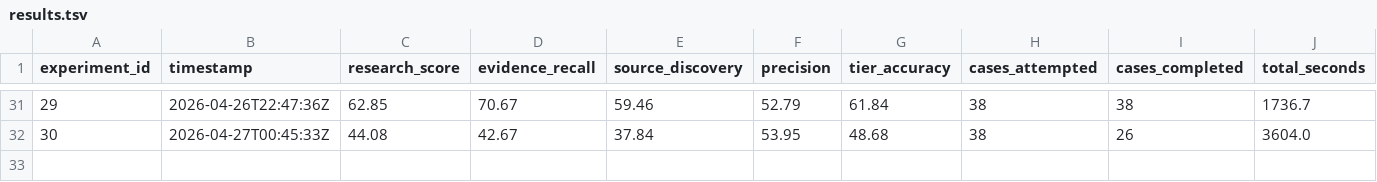
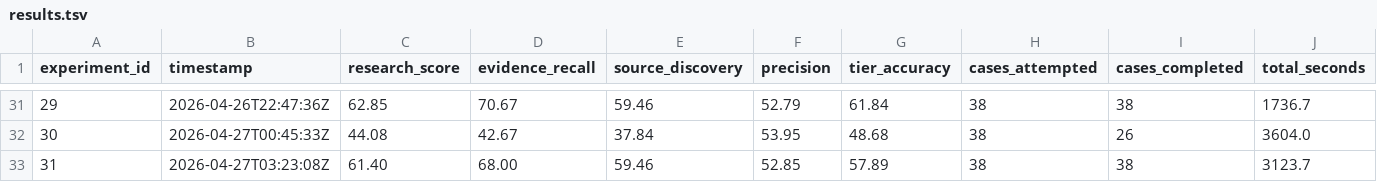
Before and after one commit to jj55222/FlameOn, a TSV file: pipeline2_discovery/results.tsv, drawn as a sheet; only a part is shown, gaps mark what is left out; rows hold the shown columns only; the diff names each change by its address in the sheet, - before the commit and + after, or states it on an @@ line.

Commit message:
auto: 22:25 — ab_runs/p2_calib_filter_iter1.log,autoresearch/.claude/scheduled_tasks.lock,pipeline2_discovery/jurisdiction_filter.py,

```diff
--- a/pipeline2_discovery/results.tsv
+++ b/pipeline2_discovery/results.tsv
+row 33: 31 | 2026-04-27T03:23:08Z | 61.40 | 68.00 | 59.46 | 52.85 | 57.89 | 38 | 38 | 3123.7
```
Also changed, not shown: 3 other files.
